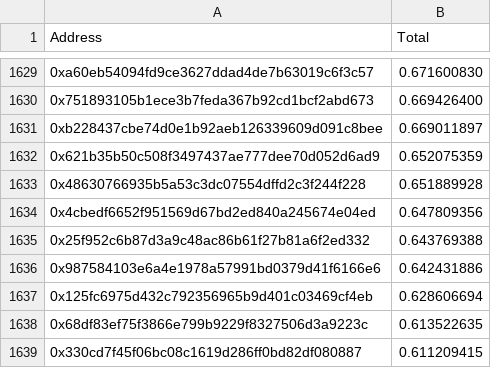
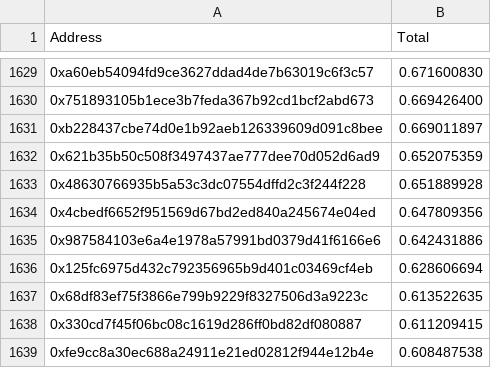
Before and after one commit to reflexer-labs/geb-bigquery-scripts, a CSV file: distributions/distribution-1/summed.csv, drawn as a sheet; only a part is shown, gaps mark what is left out; the shorter side is filled out with more unchanged rows; the diff names each change by its address in the sheet, - before the commit and + after, or states it on an @@ line.

```diff
--- a/distributions/distribution-1/summed.csv
+++ b/distributions/distribution-1/summed.csv
-row 1635: 0x25f952c6b87d3a9c48ac86b61f27b81a6f2ed332 | 0.643769388
```
Also changed, not shown: distributions/distribution-1/per_campaign.csv.
